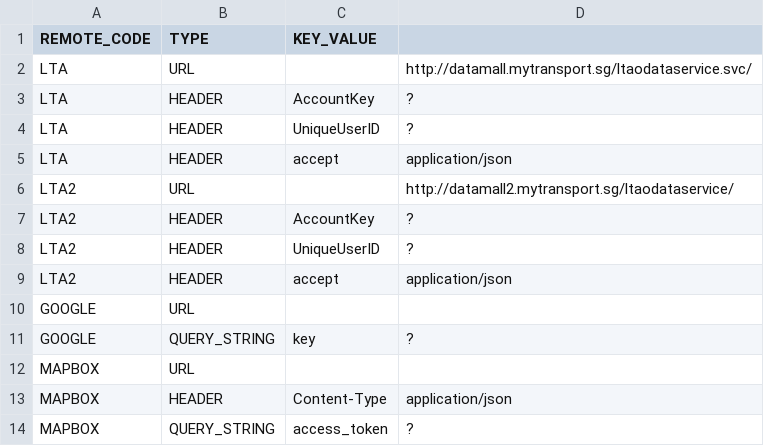
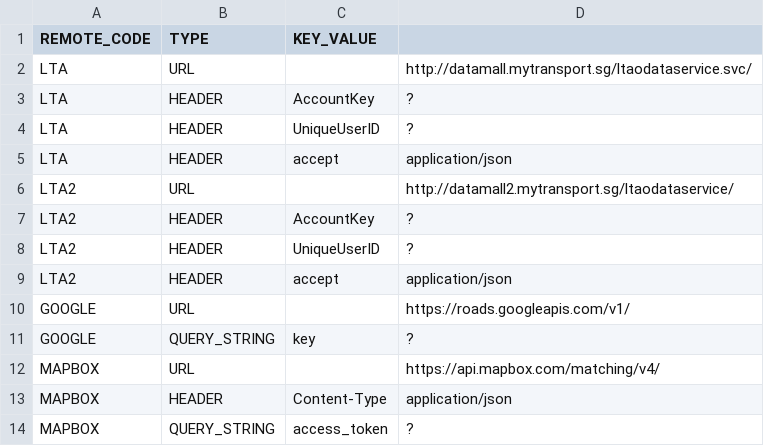
Before and after one commit to gthio/dotnet-ceres-land-transport, a CSV file: 80 Configuration/Gateway.csv, drawn as a sheet.

Commit message:
Gateway configuration - update Google map and MapBox connection

```diff
--- a/80 Configuration/Gateway.csv
+++ b/80 Configuration/Gateway.csv
@@ -9,5 +9,5 @@ LTA2,HEADER,UniqueUserID,?
 LTA2,HEADER,accept,application/json
-GOOGLE,URL,,
+GOOGLE,URL,,https://roads.googleapis.com/v1/
 GOOGLE,QUERY_STRING,key,?
-MAPBOX,URL,,
+MAPBOX,URL,,https://api.mapbox.com/matching/v4/
 MAPBOX,HEADER,Content-Type,application/json
```
